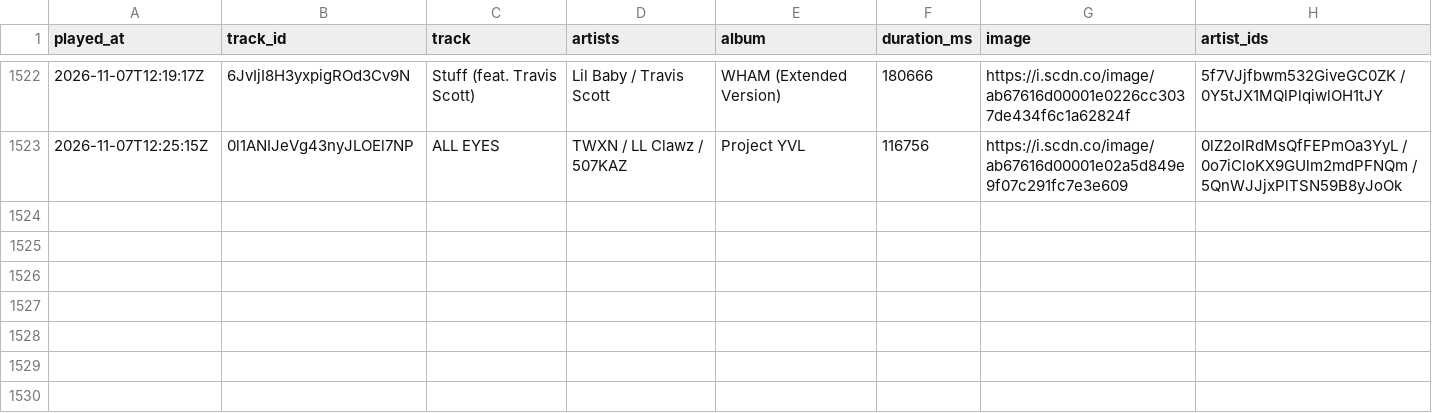
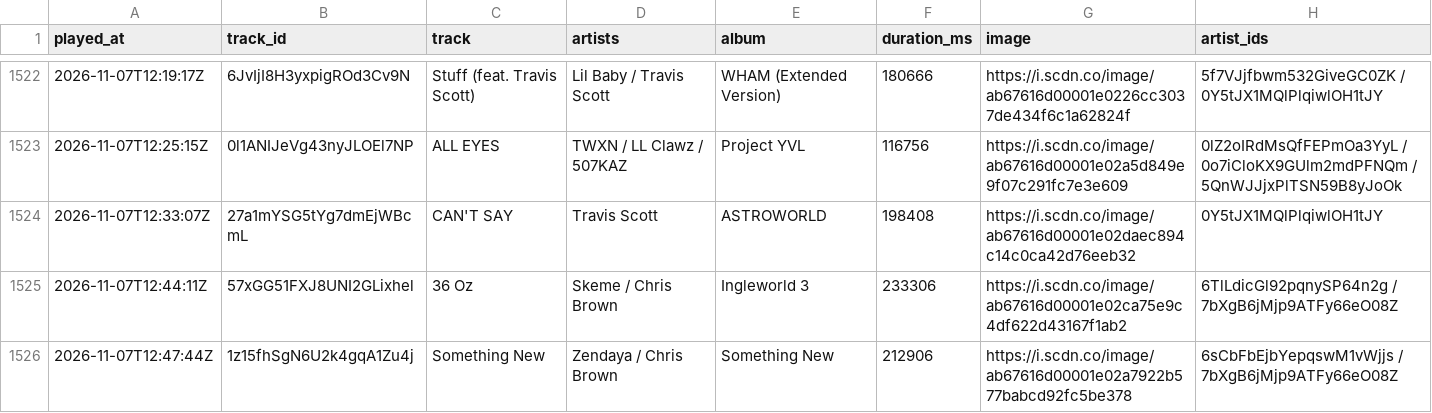
Before and after one commit to arashi-oym/spotify-log, a CSV file: data/plays-2026.csv, drawn as a sheet; only a part is shown, gaps mark what is left out; the diff names each change by its address in the sheet, - before the commit and + after, or states it on an @@ line.

```diff
--- a/data/plays-2026.csv
+++ b/data/plays-2026.csv
+row 1524: 2026-11-07T12:33:07Z | 27a1mYSG5tYg7dmEjWBcmL | CAN'T SAY | Travis Scott | ASTROWORLD | 198408 | https://i.scdn.co/image/ab67616d00001e02daec894c14c0ca42d76eeb32 | 0Y5tJX1MQlPlqiwlOH1tJY
+row 1525: 2026-11-07T12:44:11Z | 57xGG51FXJ8UNI2GLixhel | 36 Oz | Skeme / Chris Brown | Ingleworld 3 | 233306 | https://i.scdn.co/image/ab67616d00001e02ca75e9c4df622d43167f1ab2 | 6TlLdicGl92pqnySP64n2g / 7bXgB6jMjp9ATFy66eO08Z
+row 1526: 2026-11-07T12:47:44Z | 1z15fhSgN6U2k4gqA1Zu4j | Something New | Zendaya / Chris Brown | Something New | 212906 | https://i.scdn.co/image/ab67616d00001e02a7922b577babcd92fc5be378 | 6sCbFbEjbYepqswM1vWjjs / 7bXgB6jMjp9ATFy66eO08Z
```
Also changed, not shown: 2 other files.
